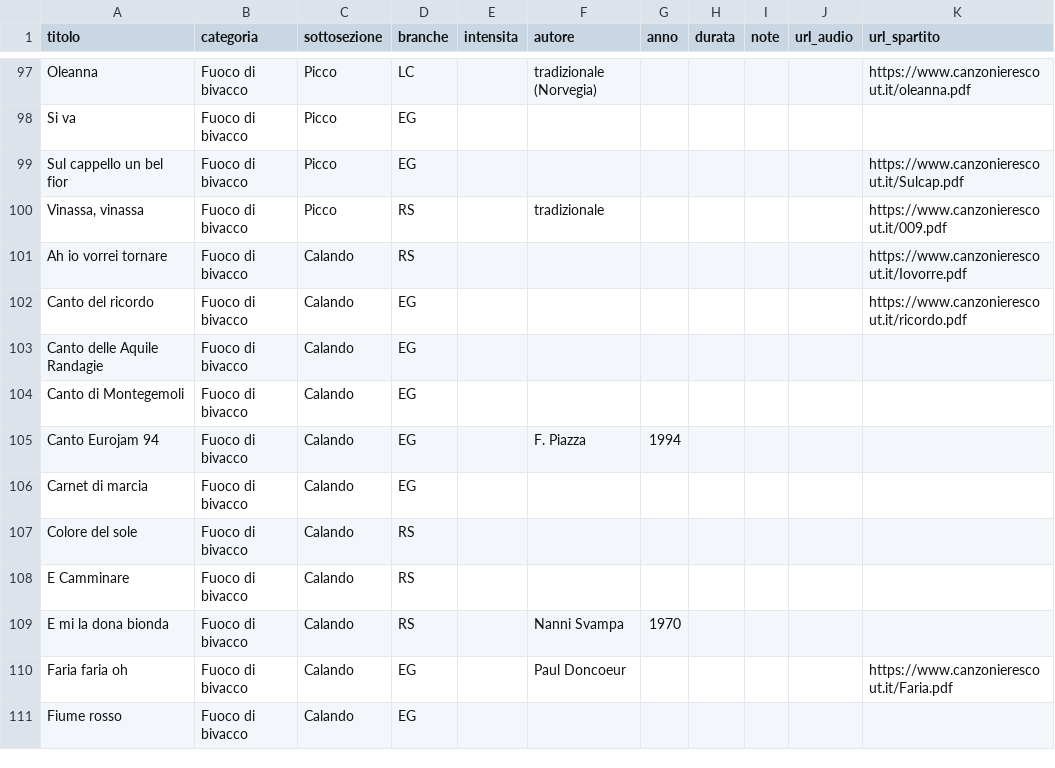
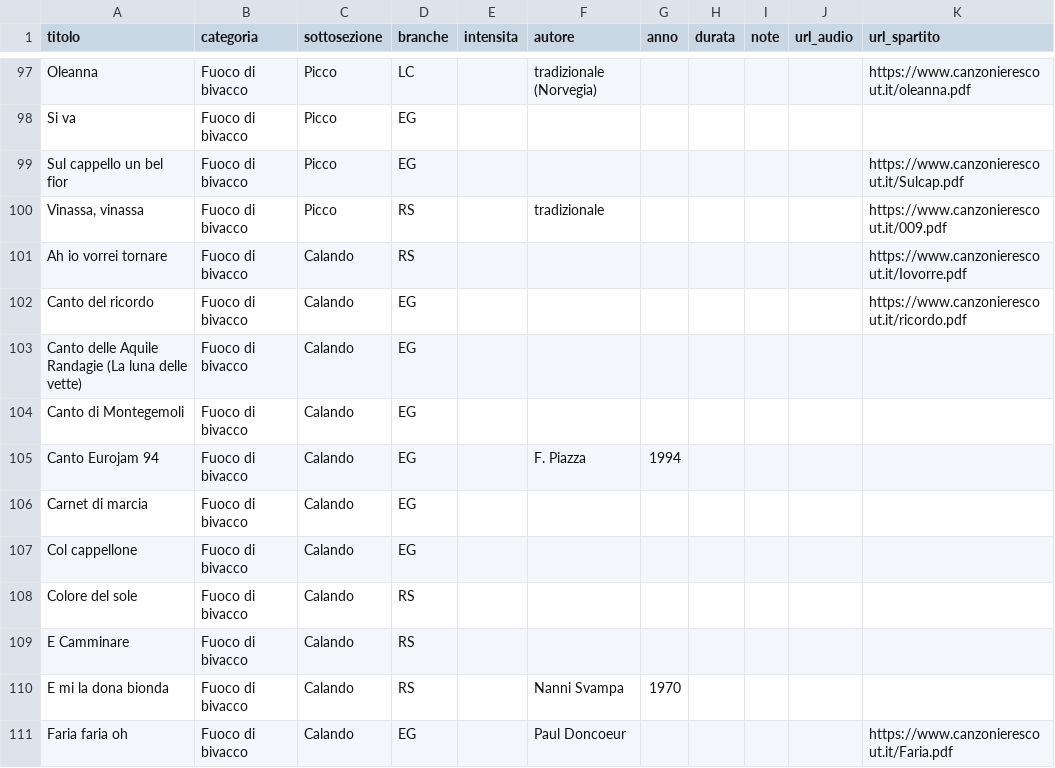
Before and after one commit to lc-ncltt/canzoniere_scout, a CSV file: data/elenco.csv, drawn as a sheet; only a part is shown, gaps mark what is left out; the shorter side is filled out with more unchanged rows.

Commit message:
Testi: Canto delle Aquile Randagie (accordi e titolo), Col cappellone (nuovo), Canto di Montegemoli, Canto Eurojam 94

```diff
--- a/data/elenco.csv
+++ b/data/elenco.csv
@@ -102,3 +102,3 @@ Ah io vorrei tornare;Fuoco di bivacco;Calando;RS;;;;;;;https://www.canzonieresco
 Canto del ricordo;Fuoco di bivacco;Calando;EG;;;;;;;https://www.canzonierescout.it/ricordo.pdf
-Canto delle Aquile Randagie;Fuoco di bivacco;Calando;EG;;;;;;;
+Canto delle Aquile Randagie (La luna delle vette);Fuoco di bivacco;Calando;EG;;;;;;;
 Canto di Montegemoli;Fuoco di bivacco;Calando;EG;;;;;;;
@@ -106,2 +106,3 @@ Canto Eurojam 94;Fuoco di bivacco;Calando;EG;;F. Piazza;1994;;;;
 Carnet di marcia;Fuoco di bivacco;Calando;EG;;;;;;;
+Col cappellone;Fuoco di bivacco;Calando;EG;;;;;;;
 Colore del sole;Fuoco di bivacco;Calando;RS;;;;;;;
```
Also changed, not shown: data/fonti.csv, 6 other files.
